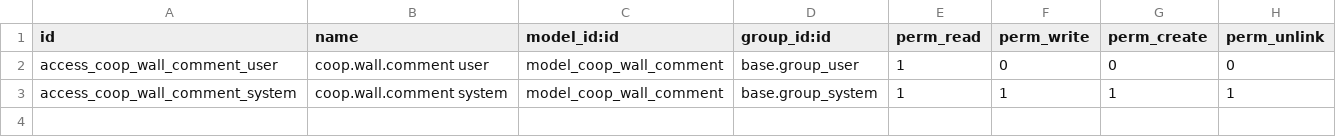
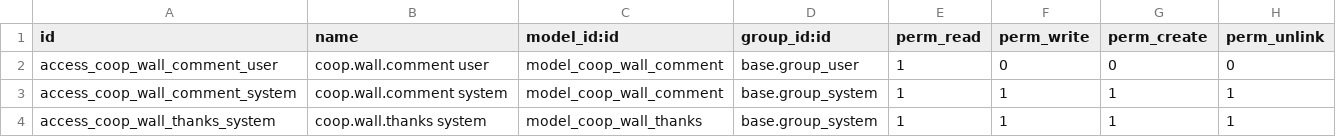
Before and after one commit to daocooptech/dao-cooptech-odoo, a CSV file: coop_wall/security/ir.model.access.csv, drawn as a sheet.

```diff
--- a/coop_wall/security/ir.model.access.csv
+++ b/coop_wall/security/ir.model.access.csv
@@ -3 +3,2 @@ access_coop_wall_comment_user,coop.wall.comment user,model_coop_wall_comment,bas
 access_coop_wall_comment_system,coop.wall.comment system,model_coop_wall_comment,base.group_system,1,1,1,1
+access_coop_wall_thanks_system,coop.wall.thanks system,model_coop_wall_thanks,base.group_system,1,1,1,1
```
Also changed, not shown: 10 other files.
